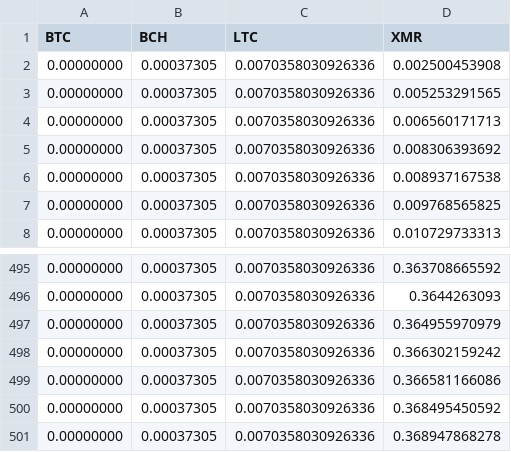
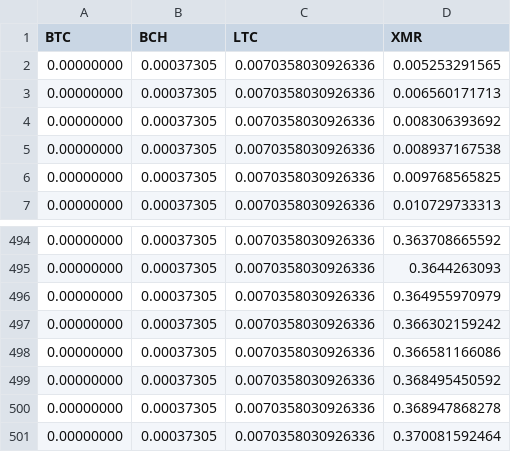
Before and after one commit to tomtorggler/stats, a CSV file: _data/earnings.csv, drawn as a sheet; only a part is shown, gaps mark what is left out.

```diff
--- a/_data/earnings.csv
+++ b/_data/earnings.csv
@@ -1,3 +1,2 @@
 "BTC","BCH","LTC","XMR"
-"0.00000000","0.00037305","0.0070358030926336","0.002500453908"
 "0.00000000","0.00037305","0.0070358030926336","0.005253291565"
@@ -501 +500,2 @@
 "0.00000000","0.00037305","0.0070358030926336","0.368947868278"
+"0.00000000","0.00037305","0.0070358030926336","0.370081592464"
```
Also changed, not shown: _data/l31stats.csv, _data/l32stats.csv, 3 other files.
